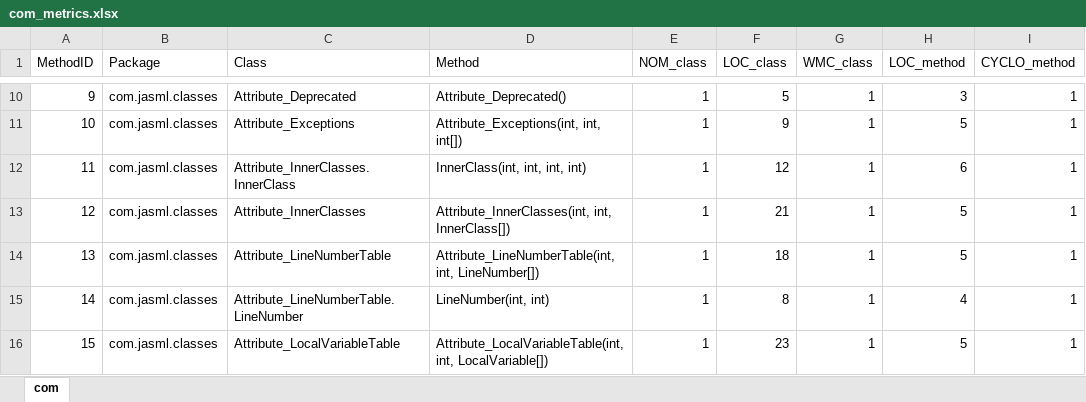
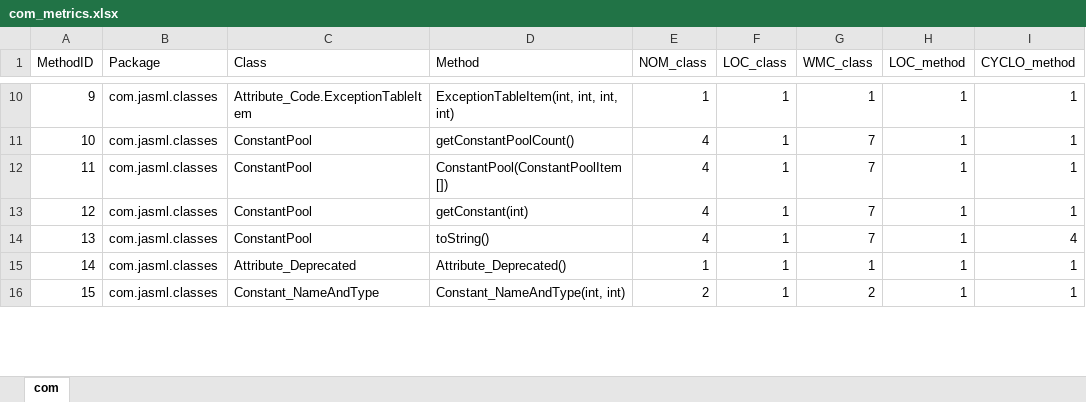
Before and after one commit to miguelchenriques/ES-2Sem-2021-Grupo2, an Excel workbook: com_metrics.xlsx, sheet com, drawn as a sheet; only a part is shown, gaps mark what is left out; values as stored, in another font and other column widths than the file's, no borders; the diff covers the shown part only; the diff names each change by its address in the sheet, - before the commit and + after, or states it on an @@ line.

```diff
--- a/com_metrics.xlsx (sheet com)
+++ b/com_metrics.xlsx (sheet com)
-C10 (Class): Attribute_Deprecated
+C10 (Class): Attribute_Code.ExceptionTableItem
-D10 (Method): Attribute_Deprecated()
+D10 (Method): ExceptionTableItem(int, int, int, int)
-F10 (LOC_class): 5
+F10 (LOC_class): 1
-H10 (LOC_method): 3
+H10 (LOC_method): 1
-C11 (Class): Attribute_Exceptions
+C11 (Class): ConstantPool
-D11 (Method): Attribute_Exceptions(int, int, int[])
+D11 (Method): getConstantPoolCount()
-E11:E14 (NOM_class): 1
+E11:E14 (NOM_class): 4
-F11 (LOC_class): 9
+F11 (LOC_class): 1
-G11:G14 (WMC_class): 1
+G11:G14 (WMC_class): 7
-H11 (LOC_method): 5
+H11 (LOC_method): 1
-C12 (Class): Attribute_InnerClasses.InnerClass
+C12 (Class): ConstantPool
-D12 (Method): InnerClass(int, int, int, int)
+D12 (Method): ConstantPool(ConstantPoolItem[])
-F12 (LOC_class): 12
+F12 (LOC_class): 1
-H12 (LOC_method): 6
+H12 (LOC_method): 1
-C13 (Class): Attribute_InnerClasses
+C13 (Class): ConstantPool
-D13 (Method): Attribute_InnerClasses(int, int, InnerClass[])
+D13 (Method): getConstant(int)
-F13 (LOC_class): 21
+F13 (LOC_class): 1
-H13:H14 (LOC_method): 5
+H13:H14 (LOC_method): 1
-C14 (Class): Attribute_LineNumberTable
+C14 (Class): ConstantPool
-D14 (Method): Attribute_LineNumberTable(int, int, LineNumber[])
+D14 (Method): toString()
-F14 (LOC_class): 18
+F14 (LOC_class): 1
-I14 (CYCLO_method): 1
+I14 (CYCLO_method): 4
-C15 (Class): Attribute_LineNumberTable.LineNumber
+C15 (Class): Attribute_Deprecated
-D15 (Method): LineNumber(int, int)
+D15 (Method): Attribute_Deprecated()
-F15 (LOC_class): 8
+F15 (LOC_class): 1
-H15 (LOC_method): 4
+H15 (LOC_method): 1
-C16 (Class): Attribute_LocalVariableTable
+C16 (Class): Constant_NameAndType
-D16 (Method): Attribute_LocalVariableTable(int, int, LocalVariable[])
+D16 (Method): Constant_NameAndType(int, int)
-E16 (NOM_class): 1
+E16 (NOM_class): 2
-F16 (LOC_class): 23
+F16 (LOC_class): 1
-G16 (WMC_class): 1
+G16 (WMC_class): 2
-H16 (LOC_method): 5
+H16 (LOC_method): 1
```
Also changed, not shown: 1735 edited cells elsewhere in this sheet, 2 other files.
